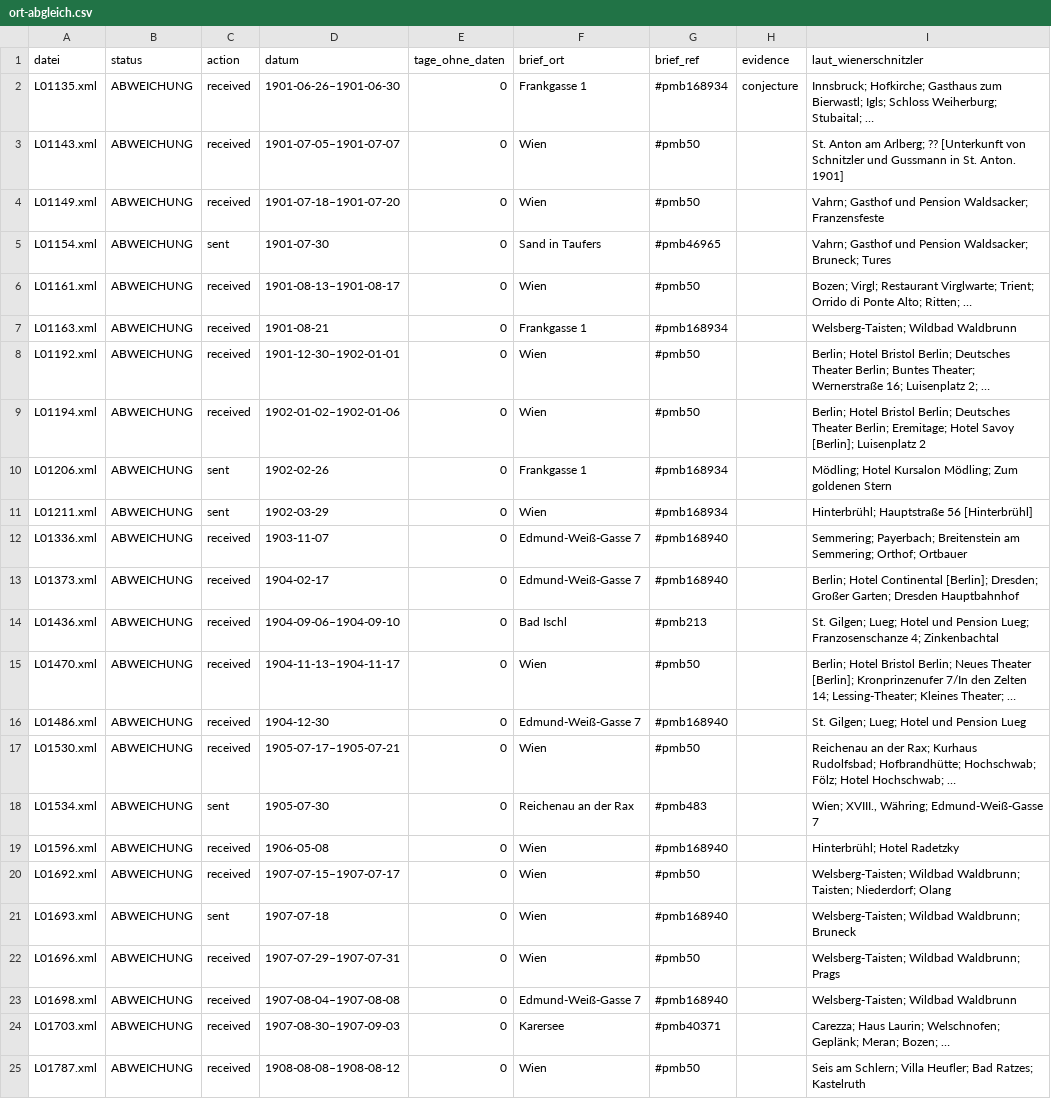
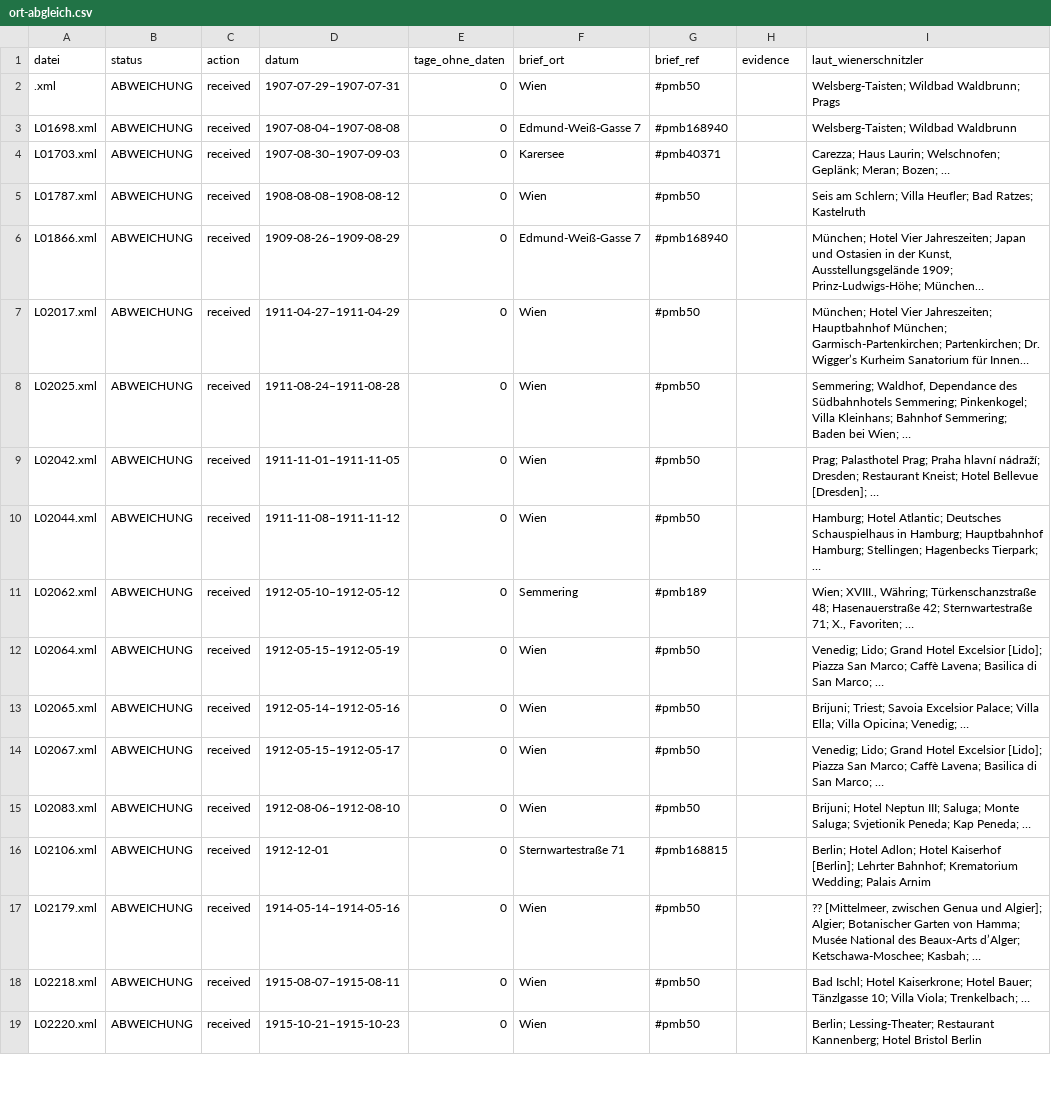
Before and after one commit to arthur-schnitzler/schnitzler-briefe-arbeit, a CSV file: pruefung/ort-abgleich.csv, drawn as a sheet; only a part is shown; the shorter side is filled out with more unchanged rows; long unchanged cells end in ….

```diff
--- a/pruefung/ort-abgleich.csv
+++ b/pruefung/ort-abgleich.csv
@@ -1,23 +1,3 @@
 datei,status,action,datum,tage_ohne_daten,brief_ort,brief_ref,evidence,laut_wienerschnitzler
-L01135.xml,ABWEICHUNG,received,1901-06-26–1901-06-30,0,Frankgasse 1,#pmb168934,conjecture,Innsbruck; Hofkirche; Gasthaus zum Bierwastl; Igls; Schloss Weiherburg; Stubaital; …
-L01143.xml,ABWEICHUNG,received,1901-07-05–1901-07-07,0,Wien,#pmb50,,St. Anton am Arlberg; ?? [Unterkunft von Schnitzler und Gussmann in St. Anton. 1901]
-L01149.xml,ABWEICHUNG,received,1901-07-18–1901-07-20,0,Wien,#pmb50,,Vahrn; Gasthof und Pension Waldsacker; Franzensfeste
-L01154.xml,ABWEICHUNG,sent,1901-07-30,0,Sand in Taufers,#pmb46965,,Vahrn; Gasthof und Pension Waldsacker; Bruneck; Tures
-L01161.xml,ABWEICHUNG,received,1901-08-13–1901-08-17,0,Wien,#pmb50,,Bozen; Virgl; Restaurant Virglwarte; Trient; Orrido di Ponte Alto; Ritten; …
-L01163.xml,ABWEICHUNG,received,1901-08-21,0,Frankgasse 1,#pmb168934,,Welsberg-Taisten; Wildbad Waldbrunn
-L01192.xml,ABWEICHUNG,received,1901-12-30–1902-01-01,0,Wien,#pmb50,,Berlin; Hotel Bristol Berlin; Deutsches Theater Berlin; Buntes Theater; Wernerstraße 16; Luisenplatz 2; …
-L01194.xml,ABWEICHUNG,received,1902-01-02–1902-01-06,0,Wien,#pmb50,,Berlin; Hotel Bristol Berlin; Deutsches Theater Berlin; Eremitage; Hotel Savoy [Berlin]; Luisenplatz 2
-L01206.xml,ABWEICHUNG,sent,1902-02-26,0,Frankgasse 1,#pmb168934,,Mödling; Hotel Kursalon Mödling; Zum goldenen Stern
-L01211.xml,ABWEICHUNG,sent,1902-03-29,0,Wien,#pmb168934,,Hinterbrühl; Hauptstraße 56 [Hinterbrühl]
-L01336.xml,ABWEICHUNG,received,1903-11-07,0,Edmund-Weiß-Gasse 7,#pmb168940,,Semmering; Payerbach; Breitenstein am Semmering; Orthof; Ortbauer
-L01373.xml,ABWEICHUNG,received,1904-02-17,0,Edmund-Weiß-Gasse 7,#pmb168940,,Berlin; Hotel Continental [Berlin]; Dresden; Großer Garten; Dresden Hauptbahnhof
-L01436.xml,ABWEICHUNG,received,1904-09-06–1904-09-10,0,Bad Ischl,#pmb213,,St. Gilgen; Lueg; Hotel und Pension Lueg; Franzosenschanze 4; Zinkenbachtal
-L01470.xml,ABWEICHUNG,received,1904-11-13–1904-11-17,0,Wien,#pmb50,,Berlin; Hotel Bristol Berlin; Neues Theater [Berlin]; Kronprinzenufer 7/In den Zelten 14; Lessing-Theater; Kleines Theater; …
-L01486.xml,ABWEICHUNG,received,1904-12-30,0,Edmund-Weiß-Gasse 7,#pmb168940,,St. Gilgen; Lueg; Hotel und Pension Lueg
-L01530.xml,ABWEICHUNG,received,1905-07-17–1905-07-21,0,Wien,#pmb50,,Reichenau an der Rax; Kurhaus Rudolfsbad; Hofbrandhütte; Hochschwab; Fölz; Hotel Hochschwab; …
-L01534.xml,ABWEICHUNG,sent,1905-07-30,0,Reichenau an der Rax,#pmb483,,"Wien; XVIII., Währing; Edmund-Weiß-Gasse 7"
-L01596.xml,ABWEICHUNG,received,1906-05-08,0,Wien,#pmb168940,,Hinterbrühl; Hotel Radetzky
-L01692.xml,ABWEICHUNG,received,1907-07-15–1907-07-17,0,Wien,#pmb50,,Welsberg-Taisten; Wildbad Waldbrunn; Taisten; Niederdorf; Olang
-L01693.xml,ABWEICHUNG,sent,1907-07-18,0,Wien,#pmb168940,,Welsberg-Taisten; Wildbad Waldbrunn; Bruneck
-L01696.xml,ABWEICHUNG,received,1907-07-29–1907-07-31,0,Wien,#pmb50,,Welsberg-Taisten; Wildbad Waldbrunn; Prags
+.xml,ABWEICHUNG,received,1907-07-29–1907-07-31,0,Wien,#pmb50,,Welsberg-Taisten; Wildbad Waldbrunn; Prags
 L01698.xml,ABWEICHUNG,received,1907-08-04–1907-08-08,0,Edmund-Weiß-Gasse 7,#pmb168940,,Welsberg-Taisten; Wildbad Waldbrunn
```
Also changed, not shown: 19 other files.
